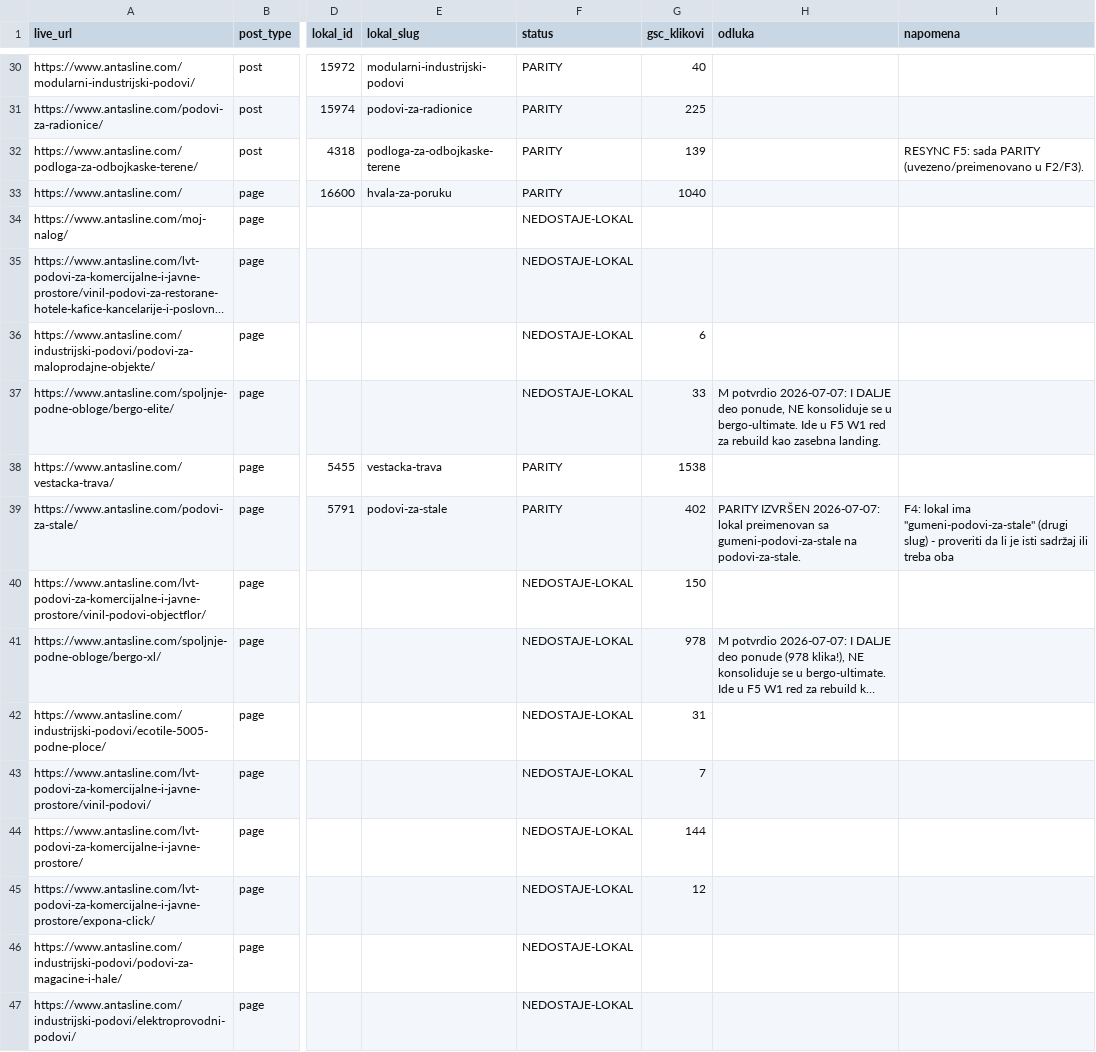
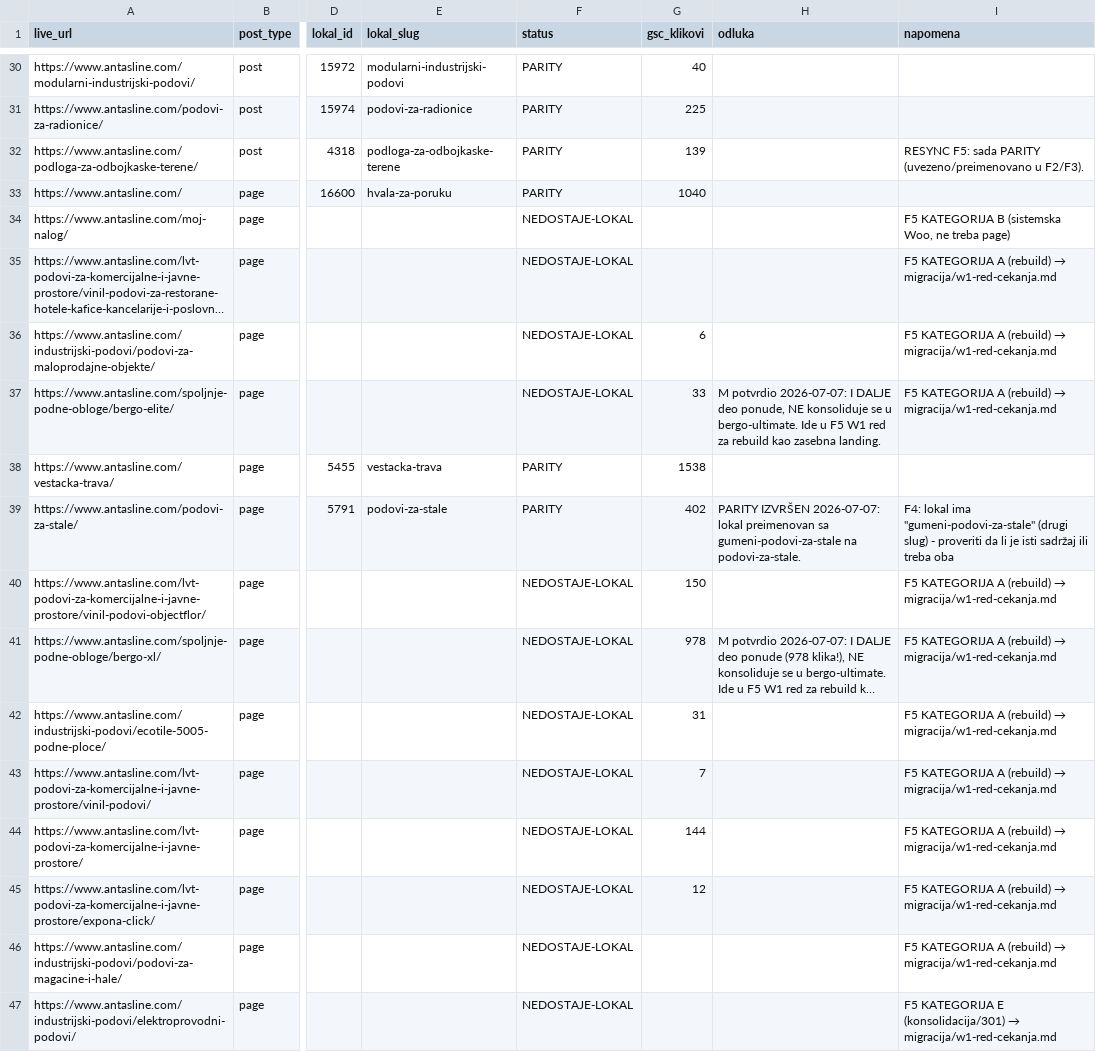
Before and after one commit to Chichabudhha/antasline-vault, a CSV file: migracija/parity-inventar.csv, drawn as a sheet; only a part is shown, gaps mark what is left out; long unchanged cells end in …; the diff covers the shown part only; the diff names each change by its address in the sheet, - before the commit and + after, or states it on an @@ line.

```diff
--- a/migracija/parity-inventar.csv
+++ b/migracija/parity-inventar.csv
-I34 (napomena): (empty)
+I34 (napomena): F5 KATEGORIJA B (sistemska Woo, ne treba page)
@@ I35:I37 (napomena): (empty) → F5 KATEGORIJA A (rebuild) → migracija/w1-red-cekanja.md @@
@@ I40:I46 (napomena): (empty) → F5 KATEGORIJA A (rebuild) → migracija/w1-red-cekanja.md @@
@@ I47 (napomena): (empty) → F5 KATEGORIJA E (konsolidacija/301) → migracija/w1-red-cekanja.md @@
```
Also changed, not shown: 45 edited cells elsewhere in this file, migracija/redirect-mapa-FINAL.csv, 7 other files.
